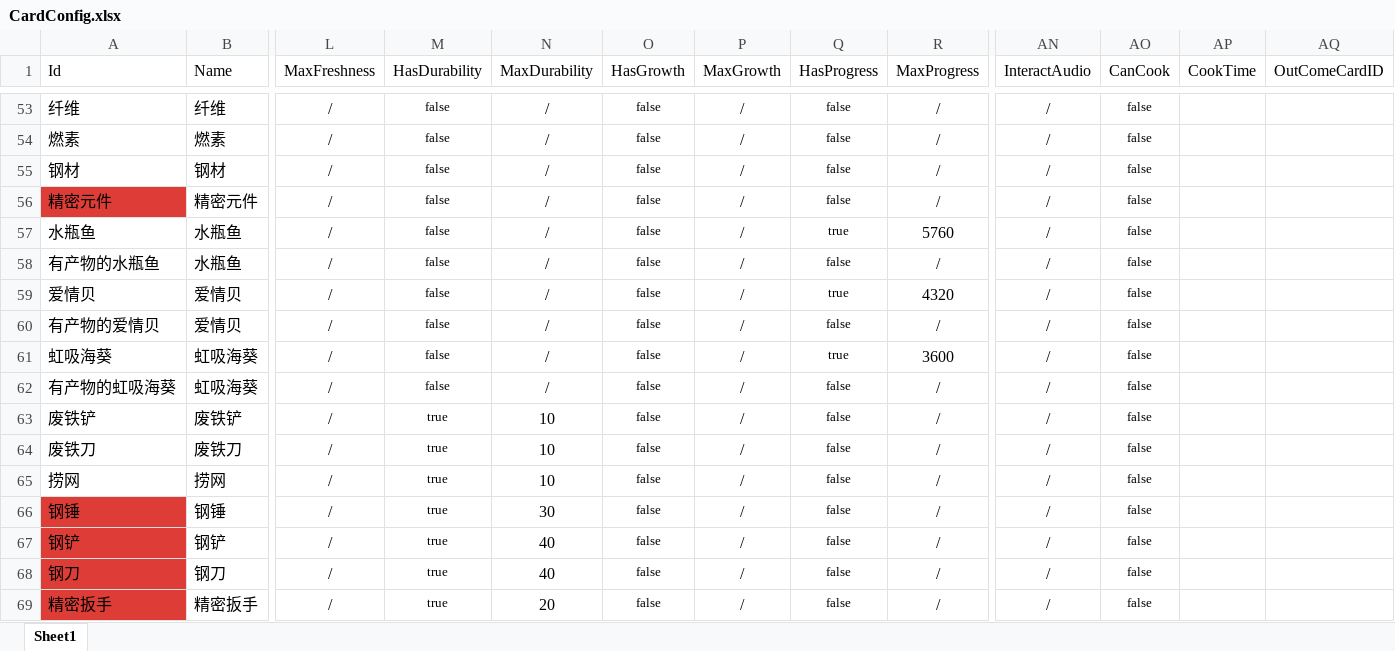
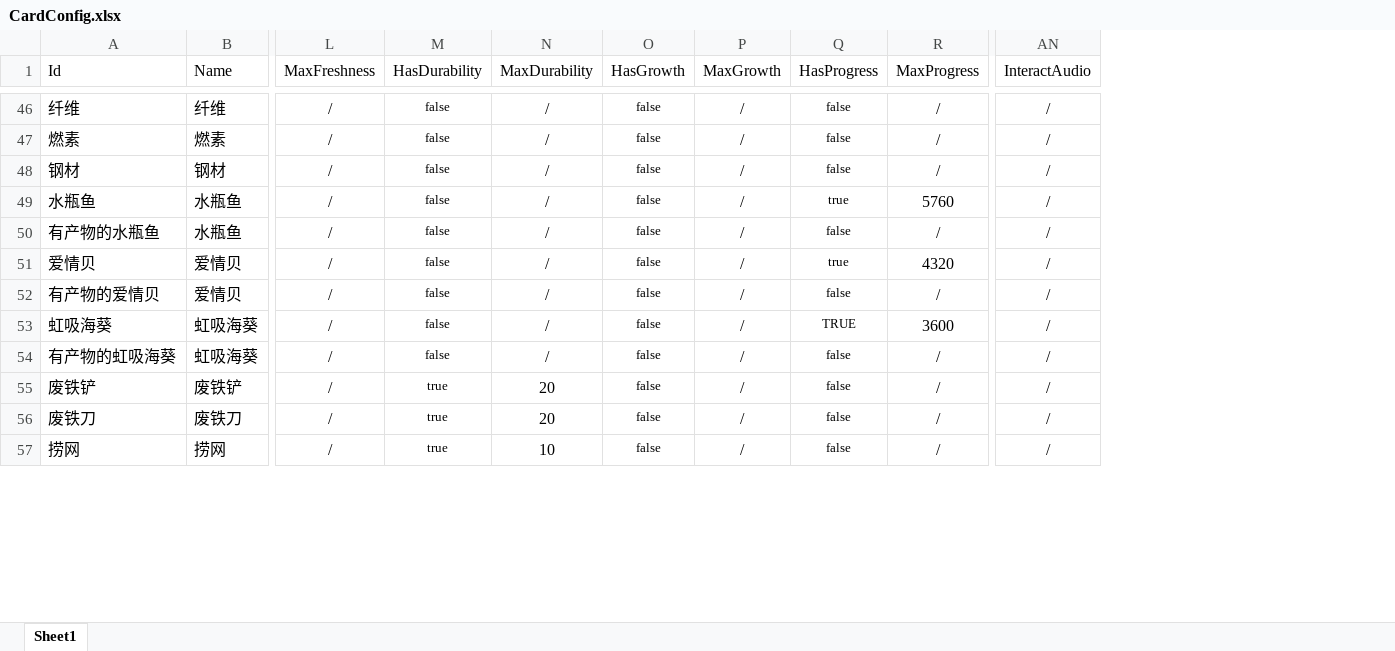
Before and after one commit to Cindyxj1011001101/WindowsSurvival, an Excel workbook: Assets/StreamingAssets/Excel/CardConfig.xlsx, sheet Sheet1, drawn as a sheet; only a part is shown, gaps mark what is left out; values as stored, in another font and other column widths than the file's, no borders; removed rows and columns are numbered as before the commit, all else as after; rows hold the shown columns only; the diff covers the shown part only; the diff names each change by its address in the sheet, - before the commit and + after, or states it on an @@ line.

```diff
--- a/Assets/StreamingAssets/Excel/CardConfig.xlsx (sheet Sheet1)
+++ b/Assets/StreamingAssets/Excel/CardConfig.xlsx (sheet Sheet1)
-column AO (CanCook), rows 53-55: all false; rows 57-65: all false
-column AP (CookTime), empty
-column AQ (OutComeCardID), empty
-row 56: 精密元件 | 精密元件 | / | false | / | false | / | false | / | / | false
-Q53 (HasProgress): true
+Q53 (HasProgress): TRUE
-N55:N56 (MaxDurability): 10
+N55:N56 (MaxDurability): 20
-row 66: 钢锤 | 钢锤 | / | true | 30 | false | / | false | / | / | false
-row 67: 钢铲 | 钢铲 | / | true | 40 | false | / | false | / | / | false
-row 68: 钢刀 | 钢刀 | / | true | 40 | false | / | false | / | / | false
-row 69: 精密扳手 | 精密扳手 | / | true | 20 | false | / | false | / | / | false
```
Also changed, not shown: 22 removed rows, 18 edited cells and cell formats elsewhere in this sheet, 1 other file.
